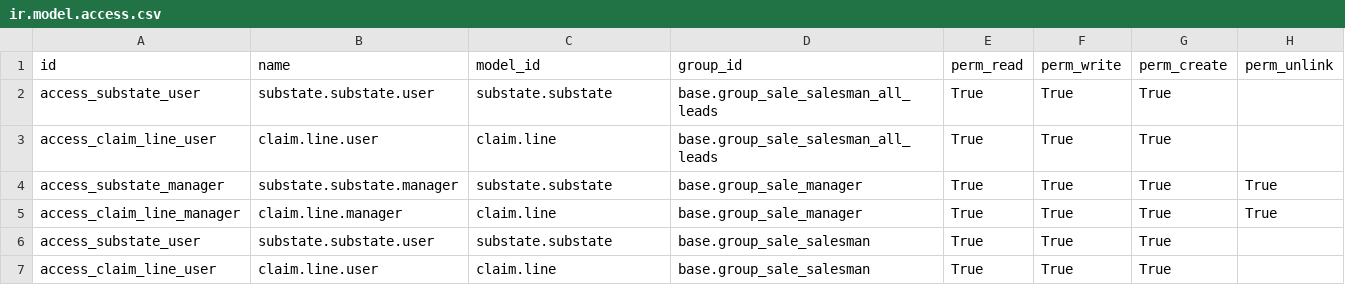
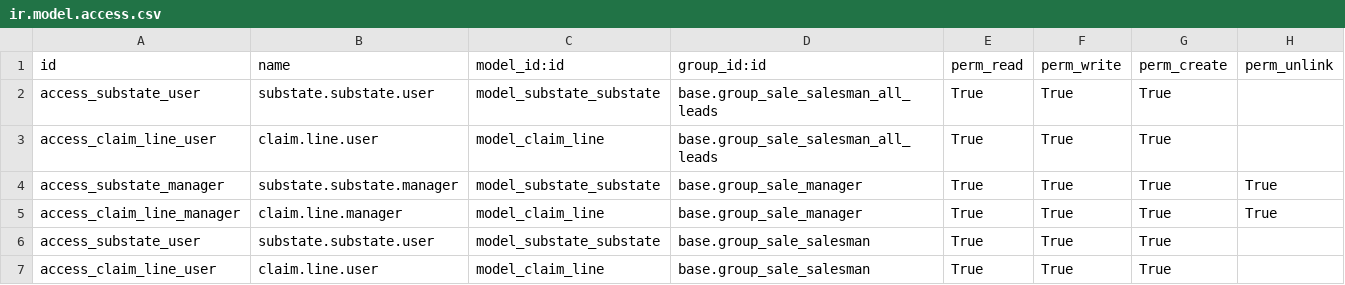
Before and after one commit to OCA/rma, a CSV file: crm_claim_rma/security/ir.model.access.csv, drawn as a sheet.

Commit message:
[FIX] fix security rule syntax in crm_claim_rma and product warranty

```diff
--- a/crm_claim_rma/security/ir.model.access.csv
+++ b/crm_claim_rma/security/ir.model.access.csv
@@ -1,7 +1,7 @@
-"id","name","model_id","group_id","perm_read","perm_write","perm_create","perm_unlink"
-"access_substate_user","substate.substate.user","substate.substate","base.group_sale_salesman_all_leads","True","True","True",
-"access_claim_line_user","claim.line.user","claim.line","base.group_sale_salesman_all_leads","True","True","True",
-"access_substate_manager","substate.substate.manager","substate.substate","base.group_sale_manager","True","True","True","True"
-"access_claim_line_manager","claim.line.manager","claim.line","base.group_sale_manager","True","True","True","True"
-"access_substate_user","substate.substate.user","substate.substate","base.group_sale_salesman","True","True","True",
-"access_claim_line_user","claim.line.user","claim.line","base.group_sale_salesman","True","True","True",
+"id","name","model_id:id","group_id:id","perm_read","perm_write","perm_create","perm_unlink"
+"access_substate_user","substate.substate.user","model_substate_substate","base.group_sale_salesman_all_leads","True","True","True",
+"access_claim_line_user","claim.line.user","model_claim_line","base.group_sale_salesman_all_leads","True","True","True",
+"access_substate_manager","substate.substate.manager","model_substate_substate","base.group_sale_manager","True","True","True","True"
+"access_claim_line_manager","claim.line.manager","model_claim_line","base.group_sale_manager","True","True","True","True"
+"access_substate_user","substate.substate.user","model_substate_substate","base.group_sale_salesman","True","True","True",
+"access_claim_line_user","claim.line.user","model_claim_line","base.group_sale_salesman","True","True","True",
```
Also changed, not shown: 3 other files.
